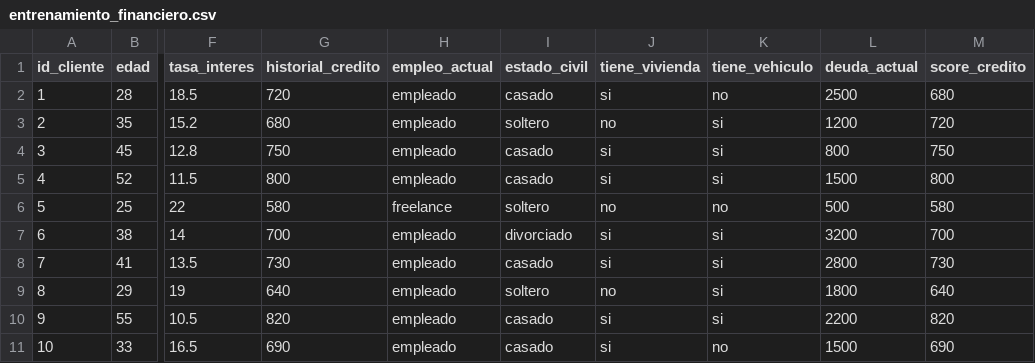
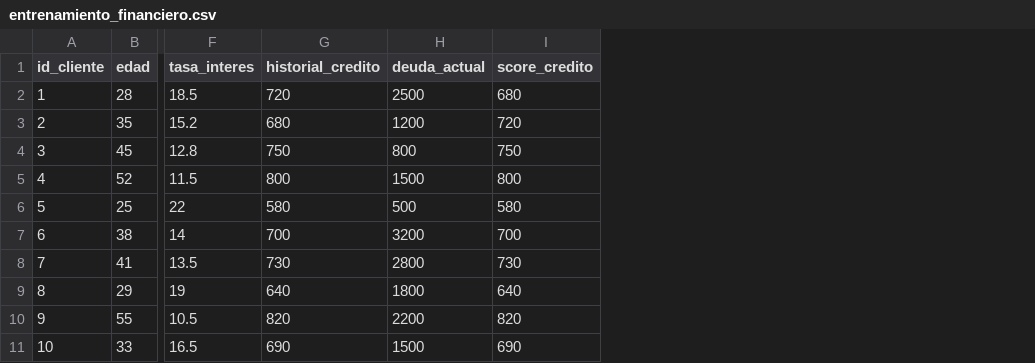
Before and after one commit to Fernandonina241018/proyecto_sigmaProXVL, a CSV file: Red Neuronal/datos/entrenamiento_financiero.csv, drawn as a sheet; only a part is shown, gaps mark what is left out; the diff names each change by its address in the sheet, - before the commit and + after, or states it on an @@ line.

```diff
--- a/Red Neuronal/datos/entrenamiento_financiero.csv
+++ b/Red Neuronal/datos/entrenamiento_financiero.csv
-column H (empleo_actual), rows 2-11: empleado | empleado | empleado | empleado | freelance | empleado | empleado | empleado | empleado | empleado
-column I (estado_civil), rows 2-11: casado | soltero | casado | casado | soltero | divorciado | casado | soltero | casado | casado
-column J (tiene_vivienda), rows 2-11: si | no | si | si | no | si | si | no | si | si
-column K (tiene_vehiculo), rows 2-11: no | si | si | si | no | si | si | si | si | no
```
Also changed, not shown: 1 other file.
